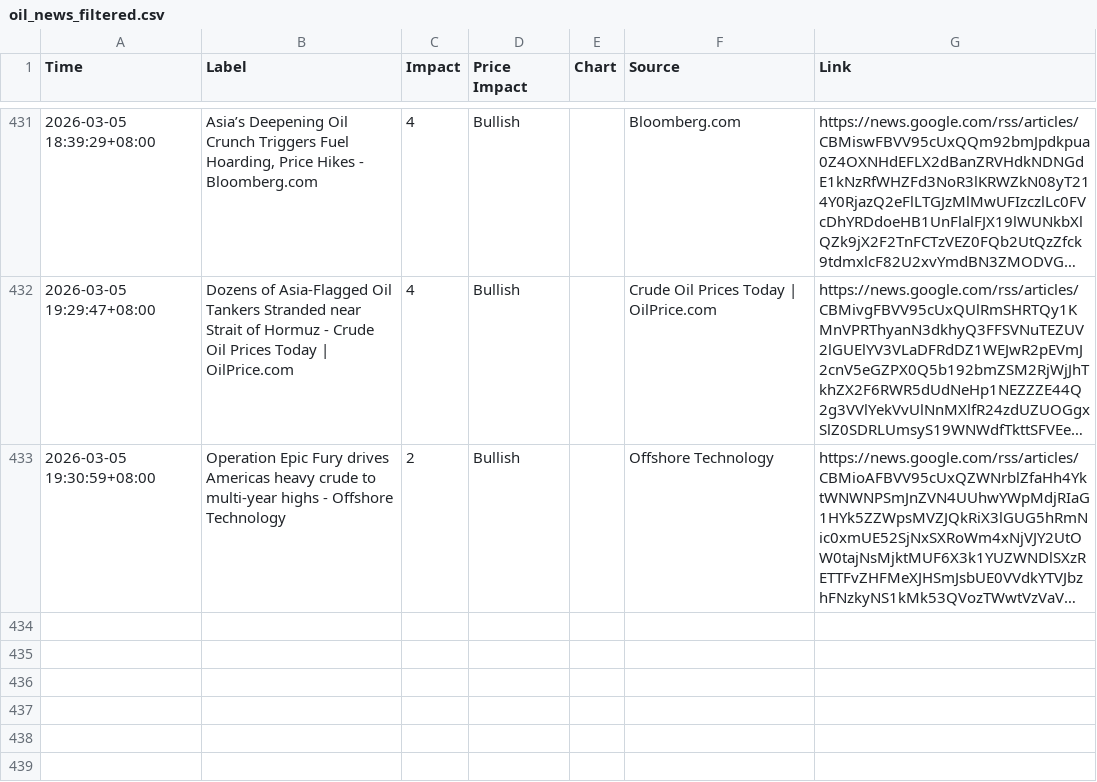
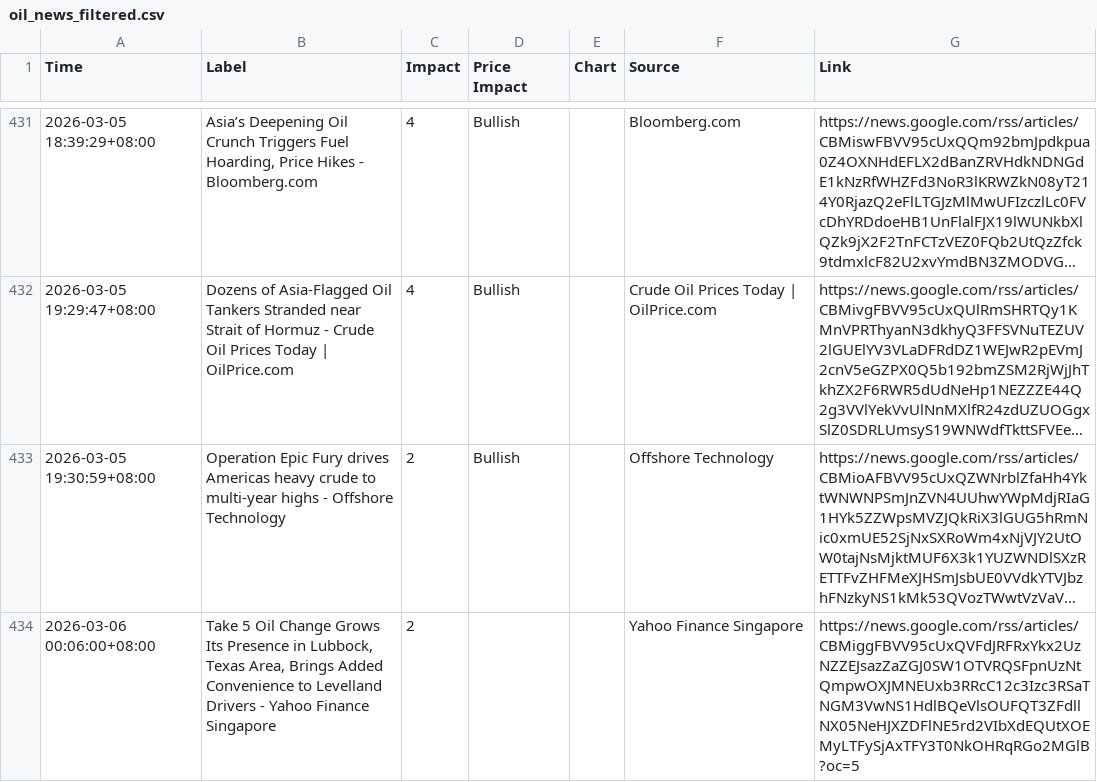
Before and after one commit to ammarr786/Crude_Scout_Data, a CSV file: oil_news_filtered.csv, drawn as a sheet; only a part is shown, gaps mark what is left out; long unchanged cells end in …; the diff names each change by its address in the sheet, - before the commit and + after, or states it on an @@ line.

Commit message:
sync 2026-03-05 16:26Z

```diff
--- a/oil_news_filtered.csv
+++ b/oil_news_filtered.csv
+row 434: 2026-03-06 00:06:00+08:00 | Take 5 Oil Change Grows Its Presence in Lubbock, Texas Area, Brings Added Convenience to Levelland Drivers - Yahoo Finance Singapore | 2 |  |  | Yahoo Finance Singapore | https://news.google.com/rss/articles/CBMiggFBVV95cUxQVFdJRFRxYkx2UzNZZEJsazZaZGJ0SW1OTVRQSFpnUzNtQmpwOXJMNEUxb3RRcC12c3Izc3RSaTNGM3VwNS1HdlBQeVlsOUFQT3ZFdllNX05NeHJXZDFlNE5rd2VIbXdEQUtXOEMyLTFySjAxTFY3T0NkOHRqRGo2MGlB?oc=5
```
